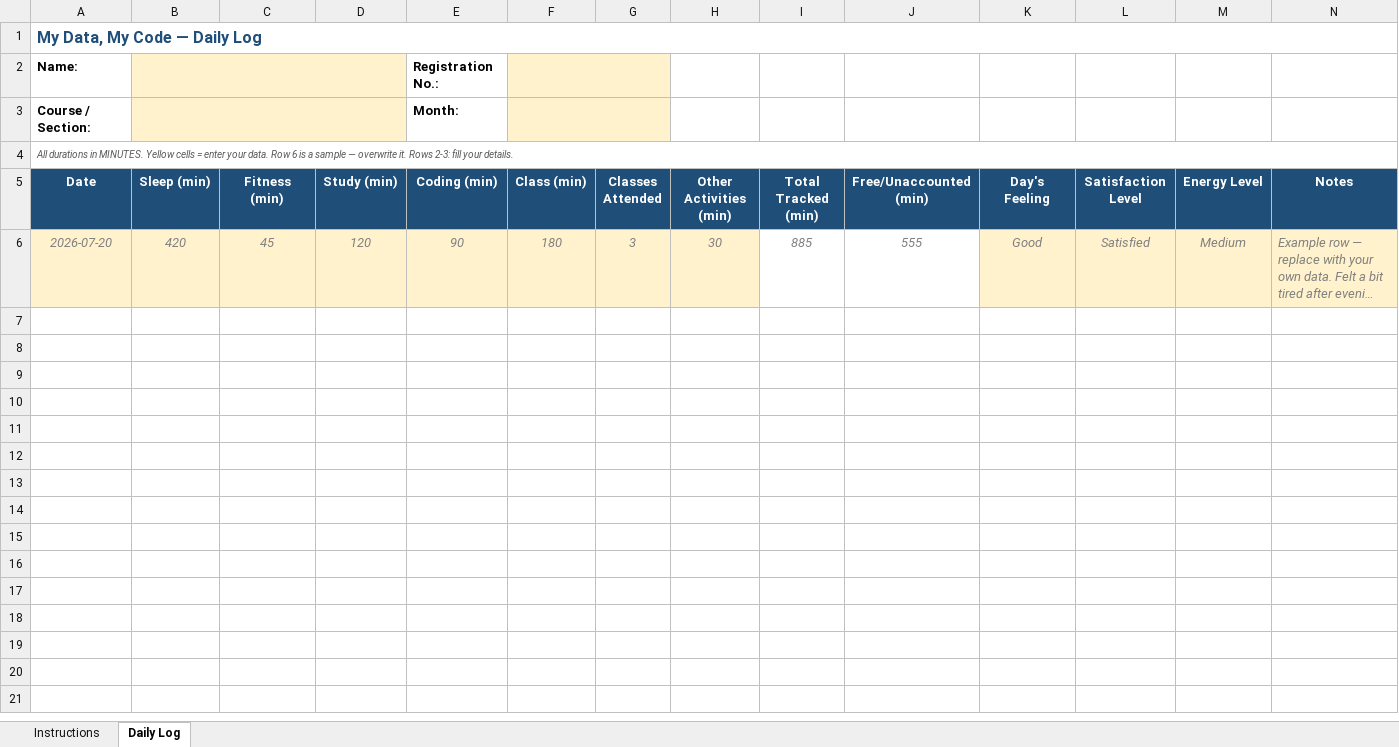
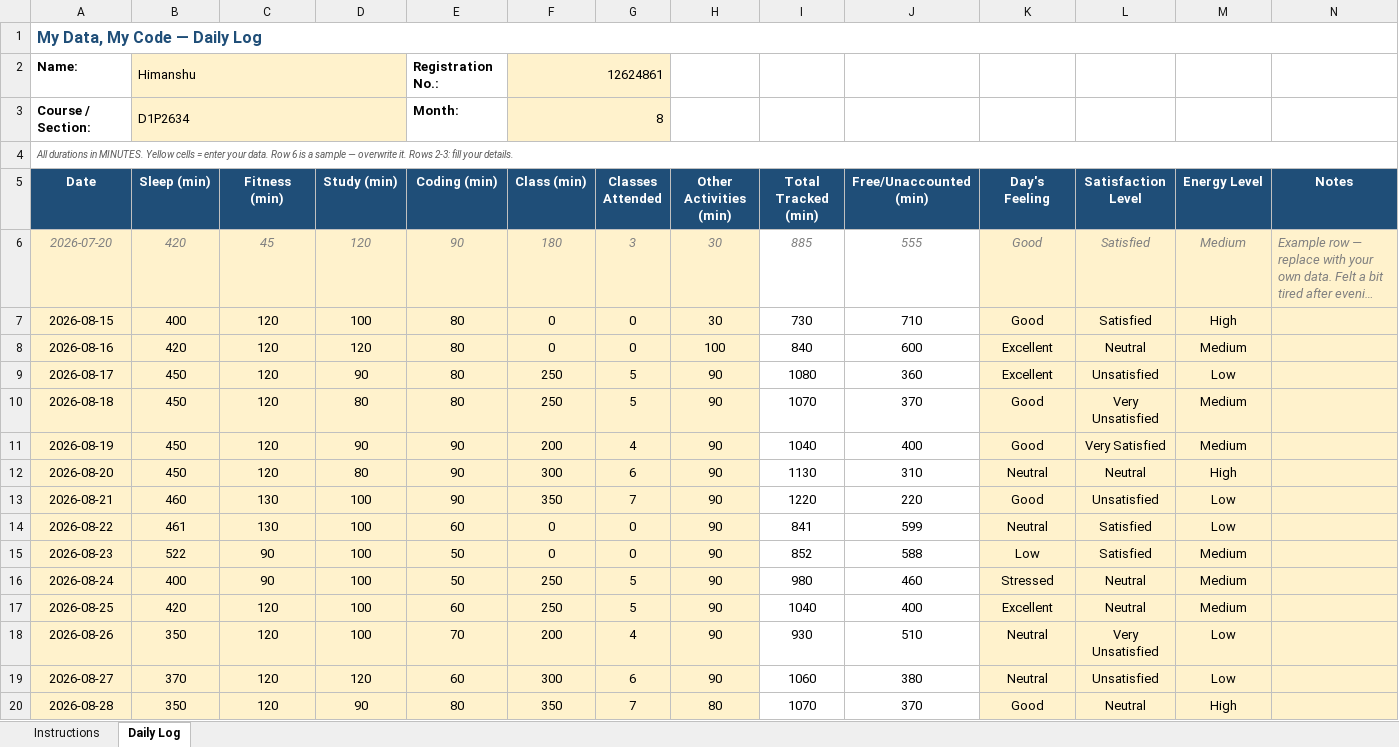
Before and after one commit to himanshu27568-svg/CAP776, an Excel workbook: 12624861.xlsx, sheet Daily Log, drawn as a sheet; only a part is shown; long unchanged cells end in …; values as stored, in another font and other column widths than the file's, no borders; conditional formats not drawn; the diff covers the shown part only; the diff names each change by its address in the sheet, - before the commit and + after, or states it on an @@ line.

Commit message:
12624861

```diff
--- a/12624861.xlsx (sheet Daily Log)
+++ b/12624861.xlsx (sheet Daily Log)
-B2 (Sleep (min)): (empty)
+B2 (Sleep (min)): Himanshu
-F2 (Class (min)): (empty)
+F2 (Class (min)): 12624861
-B3 (Sleep (min)): (empty)
+B3 (Sleep (min)): D1P2634
-F3 (Class (min)): (empty)
+F3 (Class (min)): 8
+row 7: 2026-08-15 | 400 | 120 | 100 | 80 | 0 | 0 | 30 | 730 | 710 | Good | Satisfied | High
+row 8: 2026-08-16 | 420 | 120 | 120 | 80 | 0 | 0 | 100 | 840 | 600 | Excellent | Neutral | Medium
+row 9: 2026-08-17 | 450 | 120 | 90 | 80 | 250 | 5 | 90 | 1080 | 360 | Excellent | Unsatisfied | Low
+row 10: 2026-08-18 | 450 | 120 | 80 | 80 | 250 | 5 | 90 | 1070 | 370 | Good | Very Unsatisfied | Medium
+row 11: 2026-08-19 | 450 | 120 | 90 | 90 | 200 | 4 | 90 | 1040 | 400 | Good | Very Satisfied | Medium
+row 12: 2026-08-20 | 450 | 120 | 80 | 90 | 300 | 6 | 90 | 1130 | 310 | Neutral | Neutral | High
+row 13: 2026-08-21 | 460 | 130 | 100 | 90 | 350 | 7 | 90 | 1220 | 220 | Good | Unsatisfied | Low
+row 14: 2026-08-22 | 461 | 130 | 100 | 60 | 0 | 0 | 90 | 841 | 599 | Neutral | Satisfied | Low
+row 15: 2026-08-23 | 522 | 90 | 100 | 50 | 0 | 0 | 90 | 852 | 588 | Low | Satisfied | Medium
+row 16: 2026-08-24 | 400 | 90 | 100 | 50 | 250 | 5 | 90 | 980 | 460 | Stressed | Neutral | Medium
+row 17: 2026-08-25 | 420 | 120 | 100 | 60 | 250 | 5 | 90 | 1040 | 400 | Excellent | Neutral | Medium
+row 18: 2026-08-26 | 350 | 120 | 100 | 70 | 200 | 4 | 90 | 930 | 510 | Neutral | Very Unsatisfied | Low
+row 19: 2026-08-27 | 370 | 120 | 120 | 60 | 300 | 6 | 90 | 1060 | 380 | Neutral | Unsatisfied | Low
+row 20: 2026-08-28 | 350 | 120 | 90 | 80 | 350 | 7 | 80 | 1070 | 370 | Good | Neutral | High
```
Also changed, not shown: 38 added rows elsewhere in this sheet.
